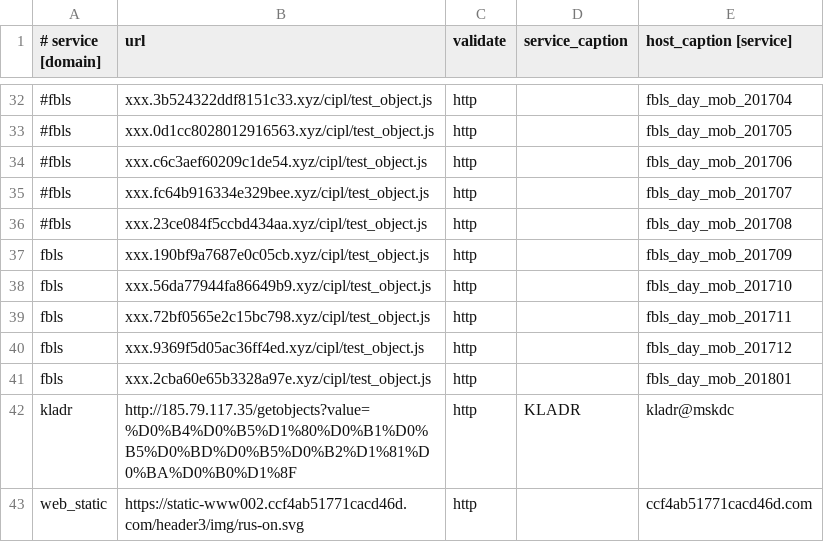
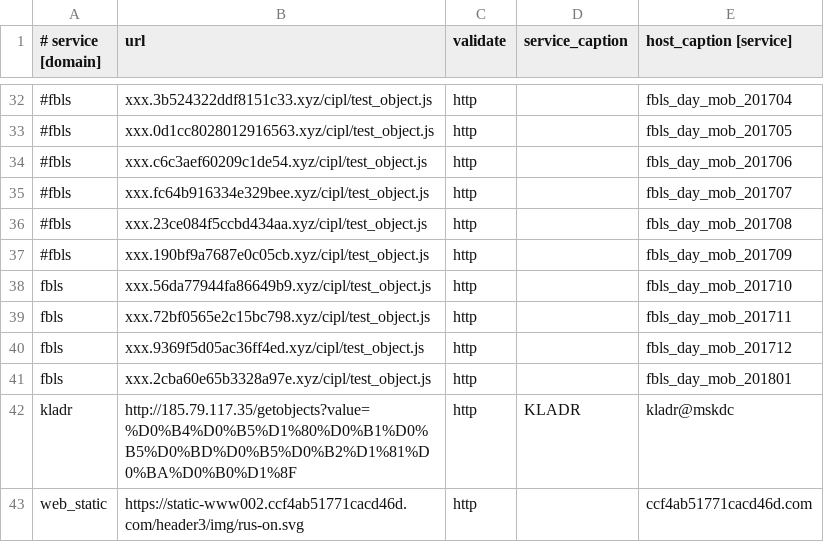
Before and after one commit to fbcloudstuff/apps, a CSV file: ban-monitoring/4hsoft_ban_monitoring.csv, drawn as a sheet; only a part is shown, gaps mark what is left out; the diff names each change by its address in the sheet, - before the commit and + after, or states it on an @@ line.

Commit message:
update ban-monitoring.csv

```diff
--- a/ban-monitoring/4hsoft_ban_monitoring.csv
+++ b/ban-monitoring/4hsoft_ban_monitoring.csv
-A37 (# service [domain]): fbls
+A37 (# service [domain]): #fbls
```
